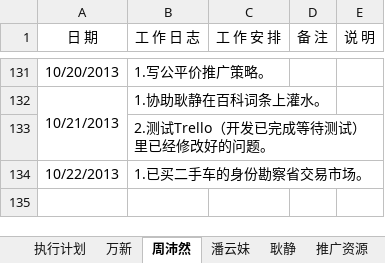
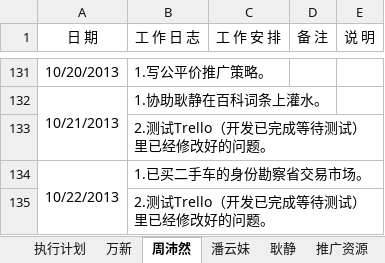
Before and after one commit to GPJxiaoshou/xiaoshou, an Excel workbook: 日志.xlsx, sheet 周沛然, drawn as a sheet; only a part is shown, gaps mark what is left out; values as stored, in another font and other column widths than the file's, no borders; the diff names each change by its address in the sheet, - before the commit and + after, or states it on an @@ line.

```diff
--- a/日志.xlsx (sheet 周沛然)
+++ b/日志.xlsx (sheet 周沛然)
+A134:A135 merged
+row 135:  | 2.测试Trello（开发已完成等待测试）里已经修改好的问题。
```
Also changed, not shown: 10 other files.
